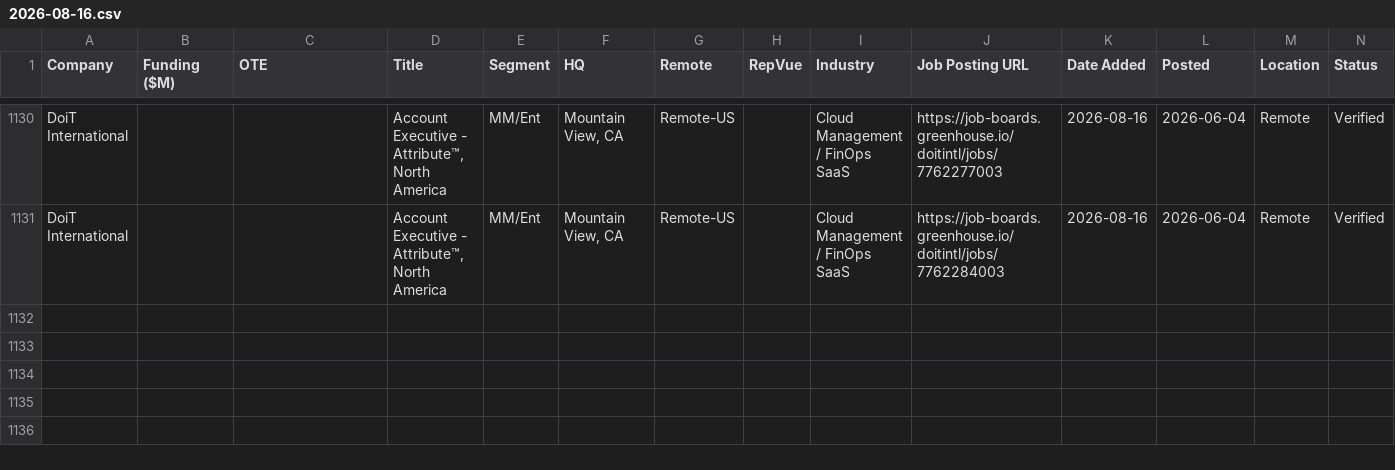
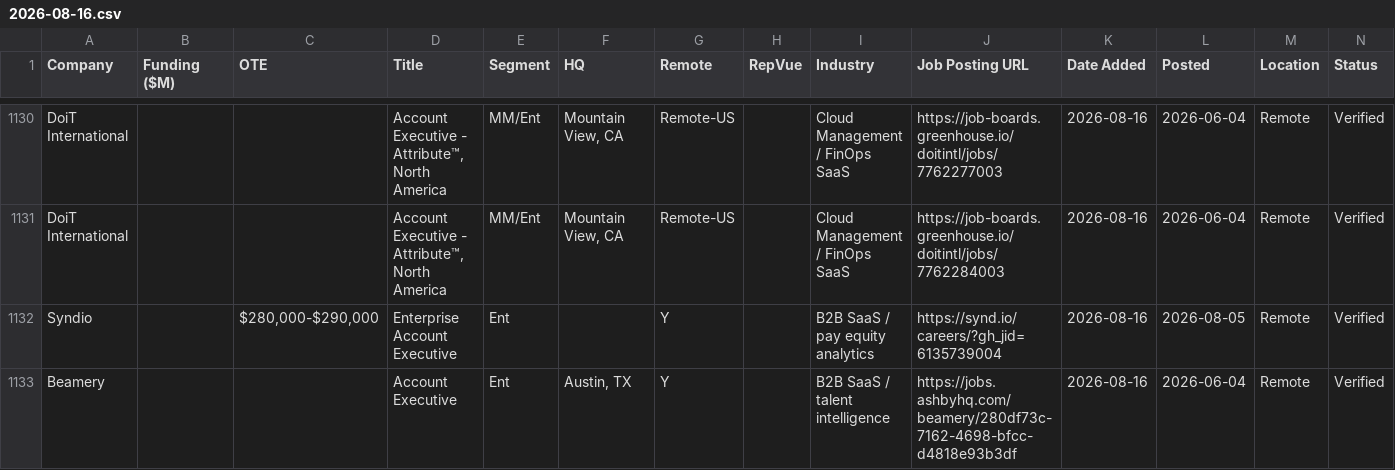
Before and after one commit to eric-hastie/remote-ae-job-hunt, a CSV file: data/2026-08-16.csv, drawn as a sheet; only a part is shown, gaps mark what is left out.

```diff
--- a/data/2026-08-16.csv
+++ b/data/2026-08-16.csv
@@ -1131 +1131,3 @@ DoiT International,,,"Account Executive - Attribute™, North America",MM/Ent,"M
 DoiT International,,,"Account Executive - Attribute™, North America",MM/Ent,"Mountain View, CA",Remote-US,,Cloud Management / FinOps SaaS,https://job-boards.greenhouse.io/doitintl/jobs/7762284003,2026-08-16,2026-06-04,Remote,Verified
+Syndio,,"$280,000-$290,000",Enterprise Account Executive,Ent,,Y,,B2B SaaS / pay equity analytics,https://synd.io/careers/?gh_jid=6135739004,2026-08-16,2026-08-05,Remote,Verified
+Beamery,,,Account Executive,Ent,"Austin, TX",Y,,B2B SaaS / talent intelligence,https://jobs.ashbyhq.com/beamery/280df73c-7162-4698-bfcc-d4818e93b3df,2026-08-16,2026-06-04,Remote,Verified
```
Also changed, not shown: data/claude_universe.csv, data/latest.csv, 2 other files.
